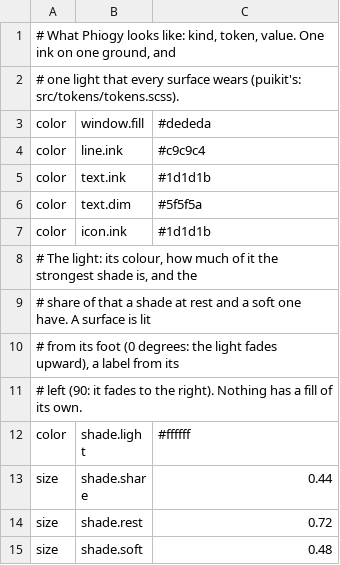
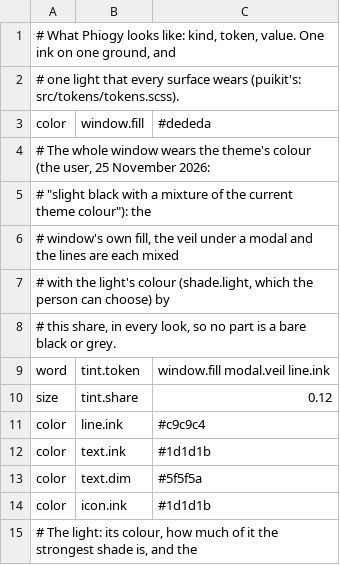
Before and after one commit to gemphi/phikit, a TSV file: crates/appkit/app/phiogy/data/theme.tsv, drawn as a sheet; only a part is shown; the shorter side is filled out with more unchanged rows.

```diff
--- a/crates/appkit/app/phiogy/data/theme.tsv
+++ b/crates/appkit/app/phiogy/data/theme.tsv
@@ -3,2 +3,9 @@
 color	window.fill	#dededa
+# The whole window wears the theme's colour (the user, 25 November 2026:
+# "slight black with a mixture of the current theme colour"): the
+# window's own fill, the veil under a modal and the lines are each mixed
+# with the light's colour (shade.light, which the person can choose) by
+# this share, in every look, so no part is a bare black or grey.
+word	tint.token	window.fill modal.veil line.ink
+size	tint.share	0.12
 color	line.ink	#c9c9c4
```
Also changed, not shown: 2 other files.
